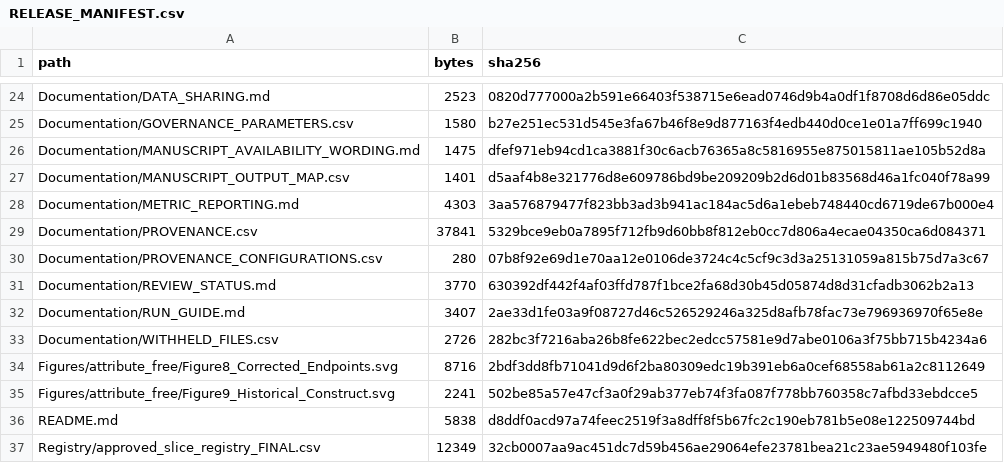
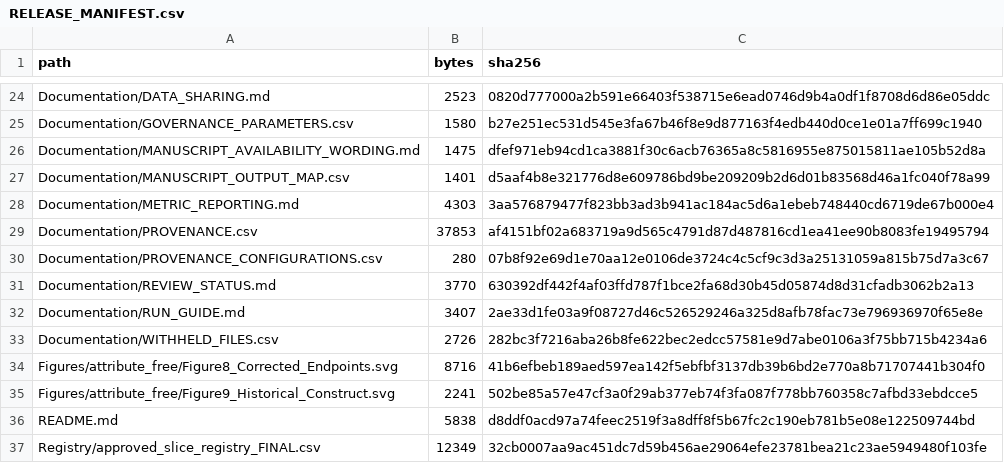
Before and after one commit to nazir-mi/governed-basic-asap, a CSV file: RELEASE_MANIFEST.csv, drawn as a sheet; only a part is shown, gaps mark what is left out.

```diff
--- a/RELEASE_MANIFEST.csv
+++ b/RELEASE_MANIFEST.csv
@@ -28,3 +28,3 @@ Documentation/MANUSCRIPT_OUTPUT_MAP.csv,1401,d5aaf4b8e321776d8e609786bd9be209209
 Documentation/METRIC_REPORTING.md,4303,3aa576879477f823bb3ad3b941ac184ac5d6a1ebeb748440cd6719de67b000e4
-Documentation/PROVENANCE.csv,37841,5329bce9eb0a7895f712fb9d60bb8f812eb0cc7d806a4ecae04350ca6d084371
+Documentation/PROVENANCE.csv,37853,af4151bf02a683719a9d565c4791d87d487816cd1ea41ee90b8083fe19495794
 Documentation/PROVENANCE_CONFIGURATIONS.csv,280,07b8f92e69d1e70aa12e0106de3724c4c5cf9c3d3a25131059a815b75d7a3c67
@@ -33,3 +33,3 @@ Documentation/RUN_GUIDE.md,3407,2ae33d1fe03a9f08727d46c526529246a325d8afb78fac73
 Documentation/WITHHELD_FILES.csv,2726,282bc3f7216aba26b8fe622bec2edcc57581e9d7abe0106a3f75bb715b4234a6
-Figures/attribute_free/Figure8_Corrected_Endpoints.svg,8716,2bdf3dd8fb71041d9d6f2ba80309edc19b391eb6a0cef68558ab61a2c8112649
+Figures/attribute_free/Figure8_Corrected_Endpoints.svg,8716,41b6efbeb189aed597ea142f5ebfbf3137db39b6bd2e770a8b71707441b304f0
 Figures/attribute_free/Figure9_Historical_Construct.svg,2241,502be85a57e47cf3a0f29ab377eb74f3fa087f778bb760358c7afbd33ebdcce5
```
Also changed, not shown: Documentation/PROVENANCE.csv, 1 other file.
